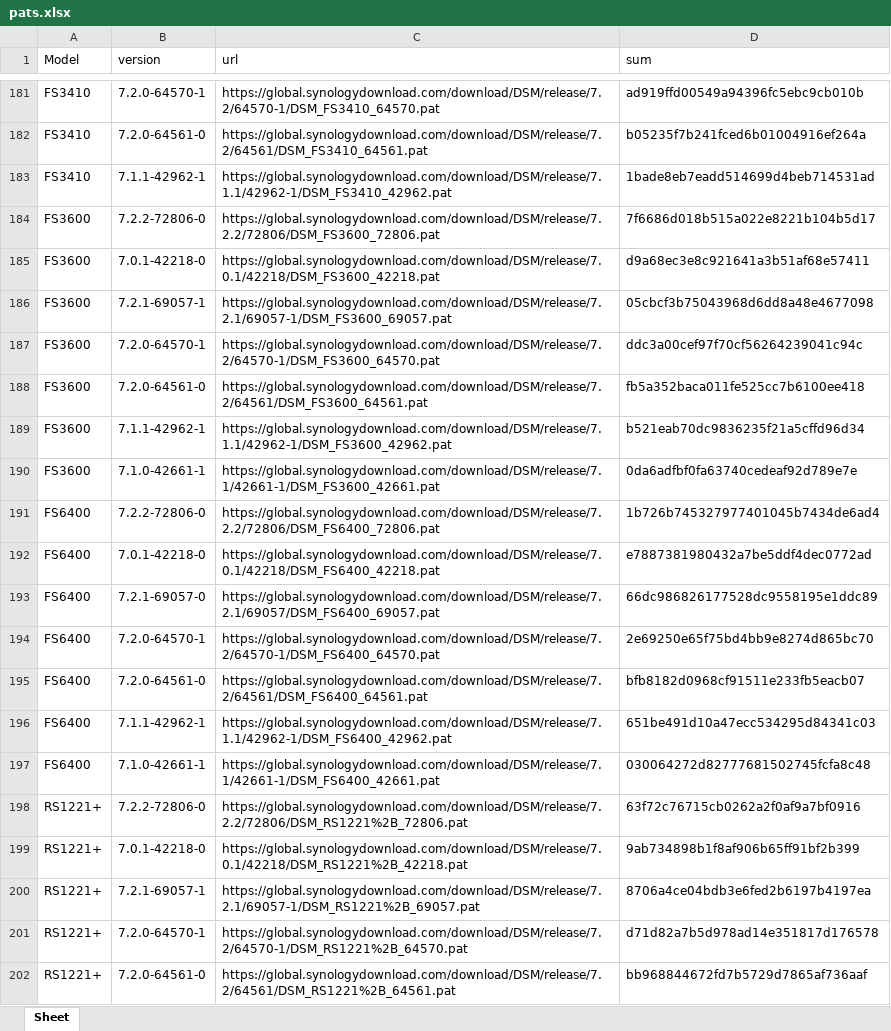
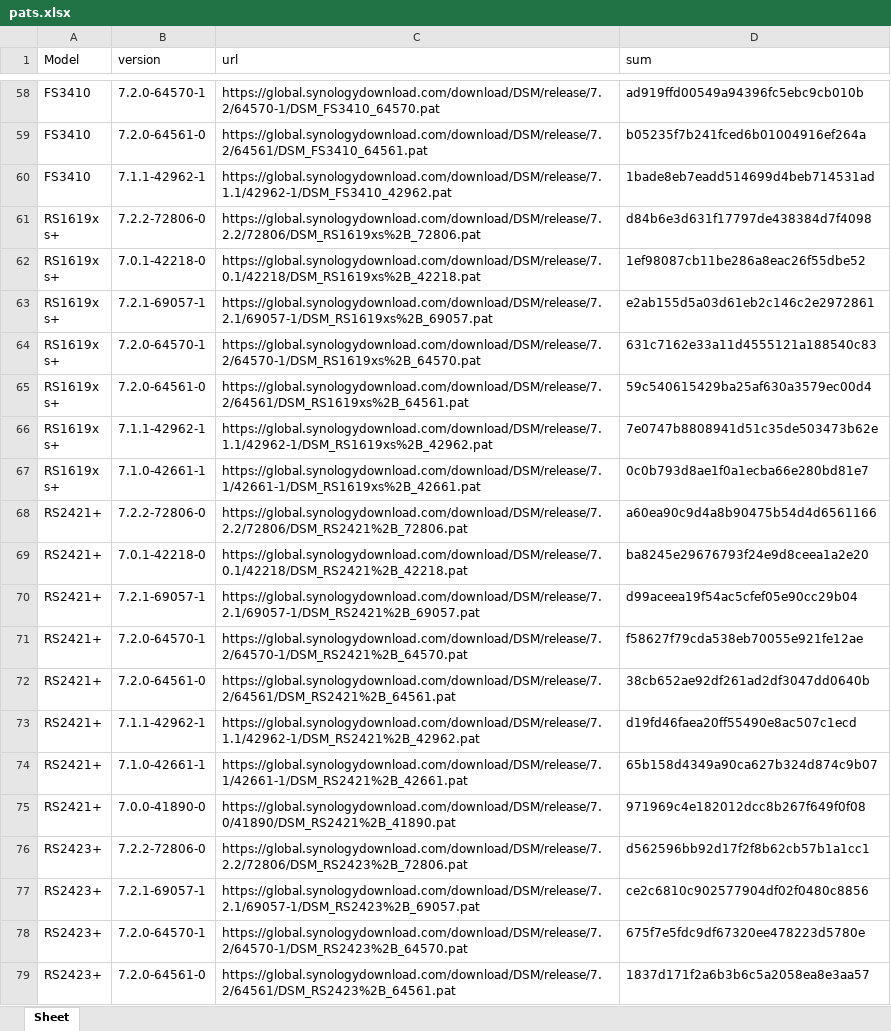
Before and after one commit to RROrg/rr, an Excel workbook: docs/pats.xlsx, sheet Sheet, drawn as a sheet; only a part is shown, gaps mark what is left out; the shorter side is filled out with more unchanged rows; values as stored, in another font and other column widths than the file's, no borders; the diff covers the shown part only; the diff names each change by its address in the sheet, - before the commit and + after, or states it on an @@ line.

```diff
--- a/docs/pats.xlsx (sheet Sheet)
+++ b/docs/pats.xlsx (sheet Sheet)
-row 184: FS3600 | 7.2.2-72806-0 | https://global.synologydownload.com/download/DSM/release/7.2.2/72806/DSM_FS3600_72806.pat | 7f6686d018b515a022e8221b104b5d17
-row 185: FS3600 | 7.0.1-42218-0 | https://global.synologydownload.com/download/DSM/release/7.0.1/42218/DSM_FS3600_42218.pat | d9a68ec3e8c921641a3b51af68e57411
-row 186: FS3600 | 7.2.1-69057-1 | https://global.synologydownload.com/download/DSM/release/7.2.1/69057-1/DSM_FS3600_69057.pat | 05cbcf3b75043968d6dd8a48e4677098
-row 187: FS3600 | 7.2.0-64570-1 | https://global.synologydownload.com/download/DSM/release/7.2/64570-1/DSM_FS3600_64570.pat | ddc3a00cef97f70cf56264239041c94c
-row 188: FS3600 | 7.2.0-64561-0 | https://global.synologydownload.com/download/DSM/release/7.2/64561/DSM_FS3600_64561.pat | fb5a352baca011fe525cc7b6100ee418
-row 189: FS3600 | 7.1.1-42962-1 | https://global.synologydownload.com/download/DSM/release/7.1.1/42962-1/DSM_FS3600_42962.pat | b521eab70dc9836235f21a5cffd96d34
-row 190: FS3600 | 7.1.0-42661-1 | https://global.synologydownload.com/download/DSM/release/7.1/42661-1/DSM_FS3600_42661.pat | 0da6adfbf0fa63740cedeaf92d789e7e
-row 191: FS6400 | 7.2.2-72806-0 | https://global.synologydownload.com/download/DSM/release/7.2.2/72806/DSM_FS6400_72806.pat | 1b726b745327977401045b7434de6ad4
-row 192: FS6400 | 7.0.1-42218-0 | https://global.synologydownload.com/download/DSM/release/7.0.1/42218/DSM_FS6400_42218.pat | e7887381980432a7be5ddf4dec0772ad
-row 193: FS6400 | 7.2.1-69057-0 | https://global.synologydownload.com/download/DSM/release/7.2.1/69057/DSM_FS6400_69057.pat | 66dc986826177528dc9558195e1ddc89
-row 194: FS6400 | 7.2.0-64570-1 | https://global.synologydownload.com/download/DSM/release/7.2/64570-1/DSM_FS6400_64570.pat | 2e69250e65f75bd4bb9e8274d865bc70
-row 195: FS6400 | 7.2.0-64561-0 | https://global.synologydownload.com/download/DSM/release/7.2/64561/DSM_FS6400_64561.pat | bfb8182d0968cf91511e233fb5eacb07
-row 196: FS6400 | 7.1.1-42962-1 | https://global.synologydownload.com/download/DSM/release/7.1.1/42962-1/DSM_FS6400_42962.pat | 651be491d10a47ecc534295d84341c03
-row 197: FS6400 | 7.1.0-42661-1 | https://global.synologydownload.com/download/DSM/release/7.1/42661-1/DSM_FS6400_42661.pat | 030064272d82777681502745fcfa8c48
-row 198: RS1221+ | 7.2.2-72806-0 | https://global.synologydownload.com/download/DSM/release/7.2.2/72806/DSM_RS1221%2B_72806.pat | 63f72c76715cb0262a2f0af9a7bf0916
-row 199: RS1221+ | 7.0.1-42218-0 | https://global.synologydownload.com/download/DSM/release/7.0.1/42218/DSM_RS1221%2B_42218.pat | 9ab734898b1f8af906b65ff91bf2b399
-row 200: RS1221+ | 7.2.1-69057-1 | https://global.synologydownload.com/download/DSM/release/7.2.1/69057-1/DSM_RS1221%2B_69057.pat | 8706a4ce04bdb3e6fed2b6197b4197ea
-row 201: RS1221+ | 7.2.0-64570-1 | https://global.synologydownload.com/download/DSM/release/7.2/64570-1/DSM_RS1221%2B_64570.pat | d71d82a7b5d978ad14e351817d176578
-row 202: RS1221+ | 7.2.0-64561-0 | https://global.synologydownload.com/download/DSM/release/7.2/64561/DSM_RS1221%2B_64561.pat | bb968844672fd7b5729d7865af736aaf
```
Also changed, not shown: 277 removed rows elsewhere in this sheet, docs/addons.xlsx, docs/models.xlsx, 2 other files.
